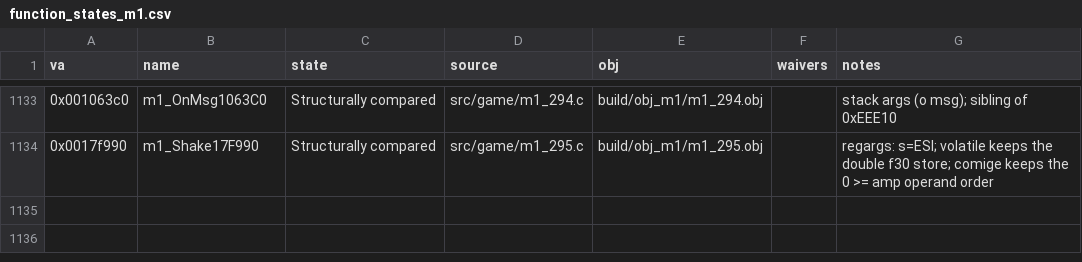
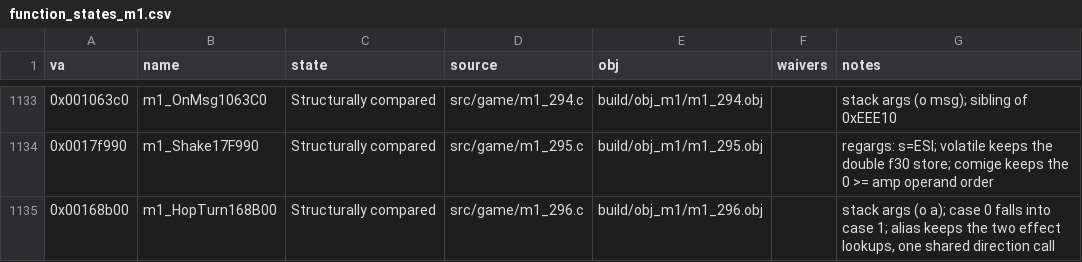
Before and after one commit to Pallypots/Project-Soul-Robber, a CSV file: config/function_states_m1.csv, drawn as a sheet; only a part is shown, gaps mark what is left out.

```diff
--- a/config/function_states_m1.csv
+++ b/config/function_states_m1.csv
@@ -1134 +1134,2 @@ va,name,state,source,obj,waivers,notes
 0x0017f990,m1_Shake17F990,Structurally compared,src/game/m1_295.c,build/obj_m1/m1_295.obj,,"regargs: s=ESI; volatile keeps the double f30 store; comige keeps the 0 >= amp operand order"
+0x00168b00,m1_HopTurn168B00,Structurally compared,src/game/m1_296.c,build/obj_m1/m1_296.obj,,"stack args (o a); case 0 falls into case 1; alias keeps the two effect lookups, one shared direction call"
```
Also changed, not shown: config/symbols_m1.csv, 6 other files.
